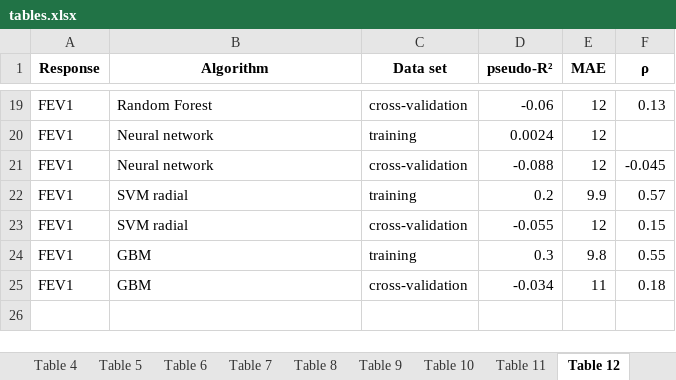
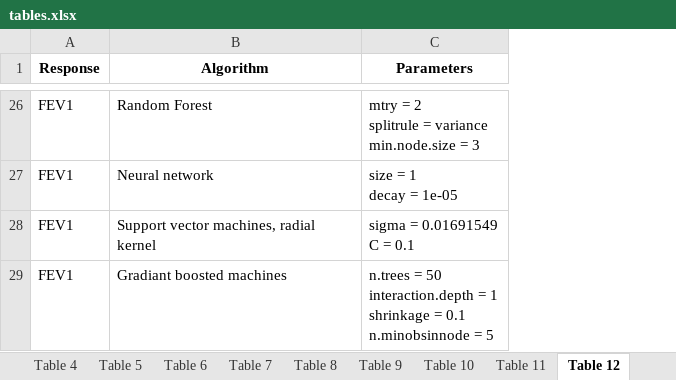
Before and after one commit to PiotrTymoszuk/CovILD_AI, an Excel workbook: report/tables.xlsx, sheet Table 12, drawn as a sheet; only a part is shown, gaps mark what is left out; values as stored, in another font and other column widths than the file's, no borders; removed rows and columns are numbered as before the commit, all else as after; ↵ is a line break in a cell; the diff covers the shown part only; the diff names each change by its address in the sheet, - before the commit and + after, or states it on an @@ line.

Commit message:
Figures, Tables and complete Analysis Report

```diff
--- a/report/tables.xlsx (sheet Table 12)
+++ b/report/tables.xlsx (sheet Table 12)
-column C (Data set), rows 19-22: cross-validation | training | cross-validation | training
-column D (pseudo-R²), rows 19-22: -0.06 | 0.0024 | -0.088 | 0.2
-column E (MAE), rows 19-22: 12 | 12 | 12 | 9.9
-column F (ρ), rows 19-22: 0.13 |  | -0.045 | 0.57
+column C (Parameters), rows 26-29: mtry = 2 ↵ splitrule = variance ↵ min.node.size = 3 | size = 1 ↵ decay = 1e-05 | sigma = 0.01691549 ↵ C = 0.1 | n.trees = 50 ↵ interaction.depth = 1 ↵ shrinkage = 0.1 ↵ n.minobsinnode = 5
-B28 (Algorithm): Neural network
+B28 (Algorithm): Support vector machines, radial kernel
-B29 (Algorithm): SVM radial
+B29 (Algorithm): Gradiant boosted machines
-row 23: FEV1 | SVM radial | cross-validation | -0.055 | 12 | 0.15
-row 24: FEV1 | GBM | training | 0.3 | 9.8 | 0.55
-row 25: FEV1 | GBM | cross-validation | -0.034 | 11 | 0.18
```
Also changed, not shown: 15 added rows, 8 removed rows and 5 edited cells elsewhere in this sheet, sheet Table 1, sheet Table 11, sheet Table 8, sheet Table 6, sheet Table 7, sheet Table 13, 9 more sheets, other sheet tabs, 41 other files.
